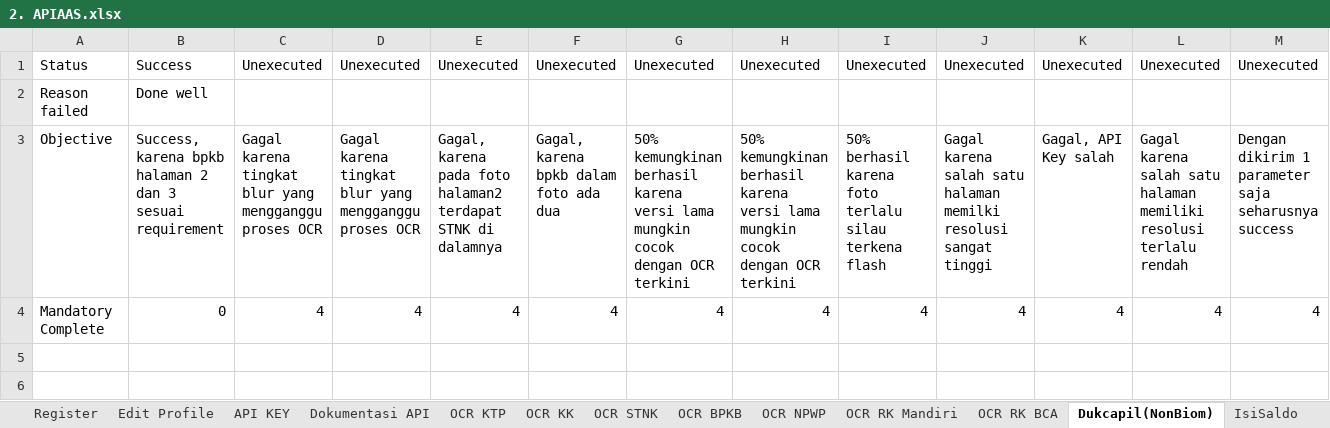
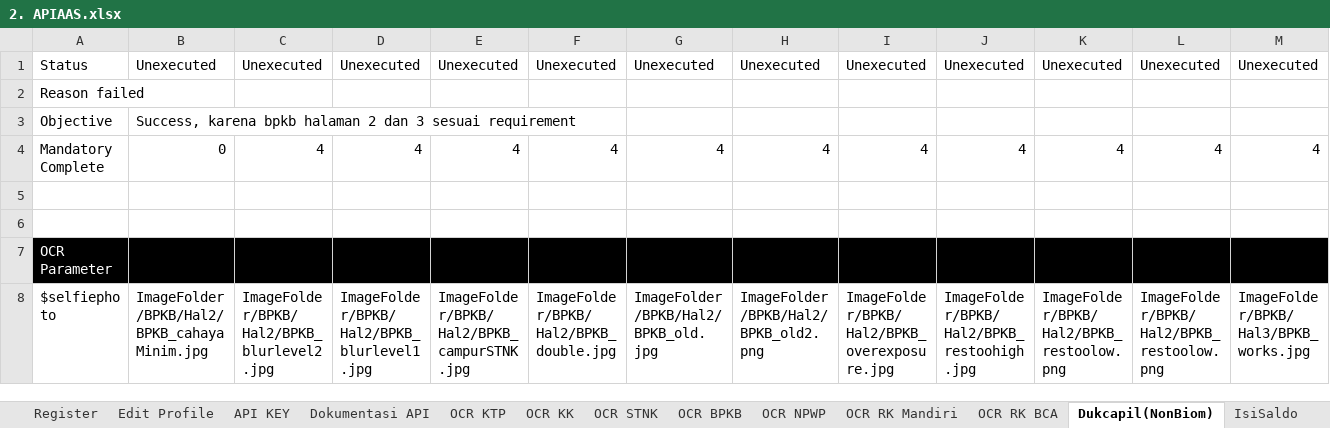
Before and after one commit to qcadins/ATAPIAAS, an Excel workbook: Excel/2. APIAAS.xlsx, sheet Dukcapil(NonBiom), drawn as a sheet; only a part is shown; the shorter side is filled out with more unchanged rows; values as stored, in another font and other column widths than the file's, no borders; the diff covers the shown part only; the diff names each change by its address in the sheet, - before the commit and + after, or states it on an @@ line.

Commit message:
AT 73 Saldo, AT 77 Layanan Saya balikan Done

```diff
--- a/Excel/2. APIAAS.xlsx (sheet Dukcapil(NonBiom))
+++ b/Excel/2. APIAAS.xlsx (sheet Dukcapil(NonBiom))
-B1: Success
+B1: Unexecuted
-B2: Done well
+B2: (empty)
-C3: Gagal karena tingkat blur yang mengganggu proses OCR
+C3: (empty)
-D3: Gagal karena tingkat blur yang mengganggu proses OCR
+D3: (empty)
-E3: Gagal, karena pada foto halaman2 terdapat STNK di dalamnya
+E3: (empty)
-F3: Gagal, karena bpkb dalam foto ada dua
+F3: (empty)
-G3: 50% kemungkinan berhasil karena versi lama mungkin cocok dengan OCR terkini
+G3: (empty)
-H3: 50% kemungkinan berhasil karena versi lama mungkin cocok dengan OCR terkini
+H3: (empty)
-I3: 50% berhasil karena foto terlalu silau terkena flash
+I3: (empty)
-J3: Gagal karena salah satu halaman memilki resolusi sangat tinggi
+J3: (empty)
-K3: Gagal, API Key salah
+K3: (empty)
-L3: Gagal karena salah satu halaman memiliki resolusi terlalu rendah
+L3: (empty)
-M3: Dengan dikirim 1 parameter saja seharusnya success
+M3: (empty)
```
Also changed, not shown: 4 edited cells elsewhere in this sheet, sheet LayananSaya, 12 other files.
